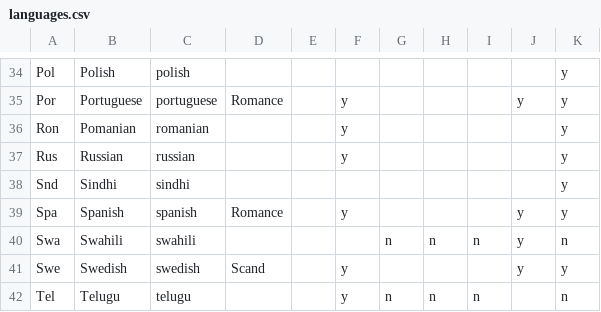
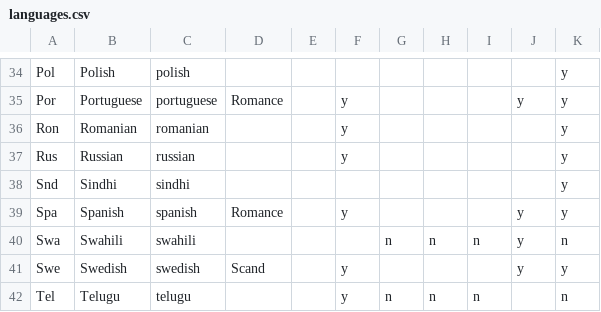
Before and after one commit to GrammaticalFramework/gf-rgl, a CSV file: languages.csv, drawn as a sheet; only a part is shown, gaps mark what is left out.

Commit message:
(Por) correct documentation generation in Paradigms - use gfdoc correctly - use paradigms in Lexicon - use lin instead of lock_* in Paradigms - fix typo in languages.csv

```diff
--- a/languages.csv
+++ b/languages.csv
@@ -35,3 +35,3 @@ Pol,Polish,polish,,,,,,,,y
 Por,Portuguese,portuguese,Romance,,y,,,,y,y
-Ron,Pomanian,romanian,,,y,,,,,y
+Ron,Romanian,romanian,,,y,,,,,y
 Rus,Russian,russian,,,y,,,,,y
```
Also changed, not shown: 2 other files.
